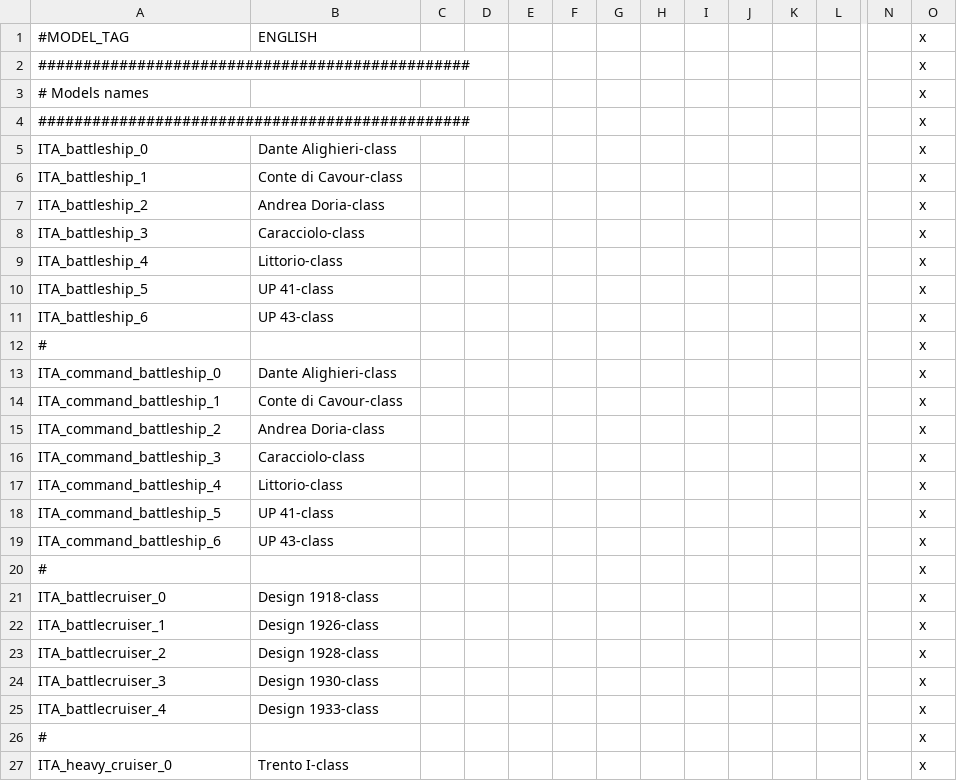
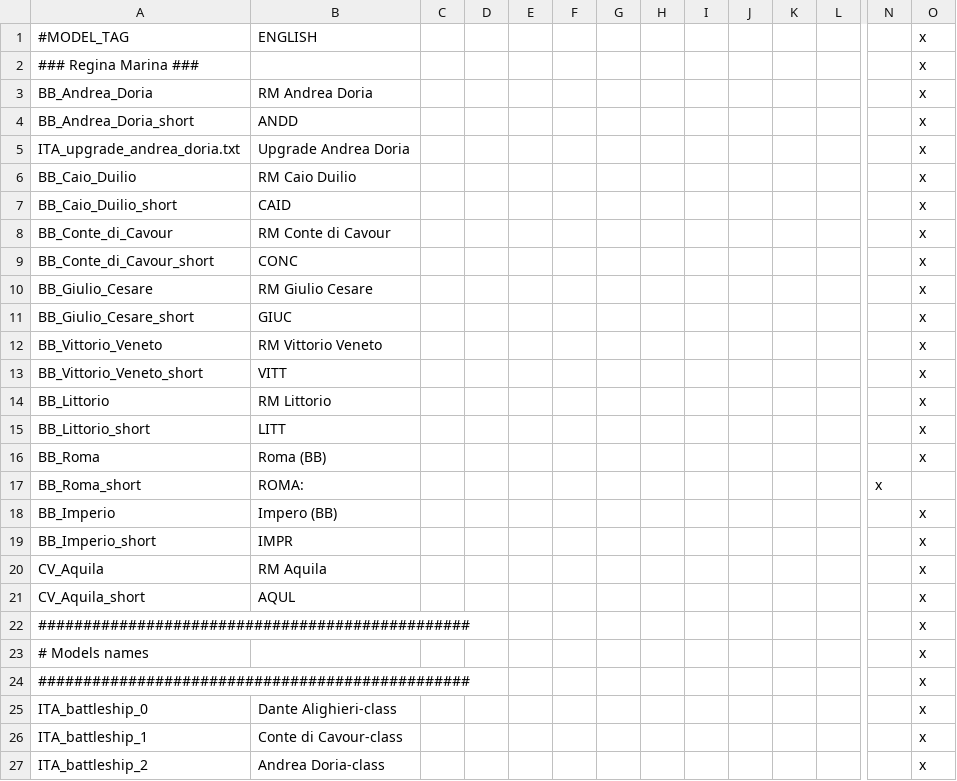
Before and after one commit to oumajgad/BlackICE, a CSV file: localisation/BlackIce_Naval_ITA.csv, drawn as a sheet; only a part is shown, gaps mark what is left out; the shorter side is filled out with more unchanged rows; rows hold the shown columns only; the diff names each change by its address in the sheet, - before the commit and + after, or states it on an @@ line.

```diff
--- a/localisation/BlackIce_Naval_ITA.csv
+++ b/localisation/BlackIce_Naval_ITA.csv
+row 2: ### Regina Marina ### |  |  |  |  |  |  |  |  |  |  |  |  | x
+row 3: BB_Andrea_Doria | RM Andrea Doria |  |  |  |  |  |  |  |  |  |  |  | x
+row 4: BB_Andrea_Doria_short | ANDD |  |  |  |  |  |  |  |  |  |  |  | x
+row 5: ITA_upgrade_andrea_doria.txt | Upgrade Andrea Doria |  |  |  |  |  |  |  |  |  |  |  | x
+row 6: BB_Caio_Duilio | RM Caio Duilio |  |  |  |  |  |  |  |  |  |  |  | x
+row 7: BB_Caio_Duilio_short | CAID |  |  |  |  |  |  |  |  |  |  |  | x
+row 8: BB_Conte_di_Cavour | RM Conte di Cavour |  |  |  |  |  |  |  |  |  |  |  | x
+row 9: BB_Conte_di_Cavour_short | CONC |  |  |  |  |  |  |  |  |  |  |  | x
+row 10: BB_Giulio_Cesare | RM Giulio Cesare |  |  |  |  |  |  |  |  |  |  |  | x
+row 11: BB_Giulio_Cesare_short | GIUC |  |  |  |  |  |  |  |  |  |  |  | x
+row 12: BB_Vittorio_Veneto | RM Vittorio Veneto |  |  |  |  |  |  |  |  |  |  |  | x
+row 13: BB_Vittorio_Veneto_short | VITT |  |  |  |  |  |  |  |  |  |  |  | x
+row 14: BB_Littorio | RM Littorio |  |  |  |  |  |  |  |  |  |  |  | x
+row 15: BB_Littorio_short | LITT |  |  |  |  |  |  |  |  |  |  |  | x
+row 16: BB_Roma | Roma (BB) |  |  |  |  |  |  |  |  |  |  |  | x
+row 17: BB_Roma_short | ROMA: |  |  |  |  |  |  |  |  |  |  | x
+row 18: BB_Imperio | Impero (BB) |  |  |  |  |  |  |  |  |  |  |  | x
+row 19: BB_Imperio_short | IMPR |  |  |  |  |  |  |  |  |  |  |  | x
+row 20: CV_Aquila | RM Aquila |  |  |  |  |  |  |  |  |  |  |  | x
+row 21: CV_Aquila_short | AQUL |  |  |  |  |  |  |  |  |  |  |  | x
```
Also changed, not shown: localisation/BlackIce_Land_ITA.csv, 2 other files.
